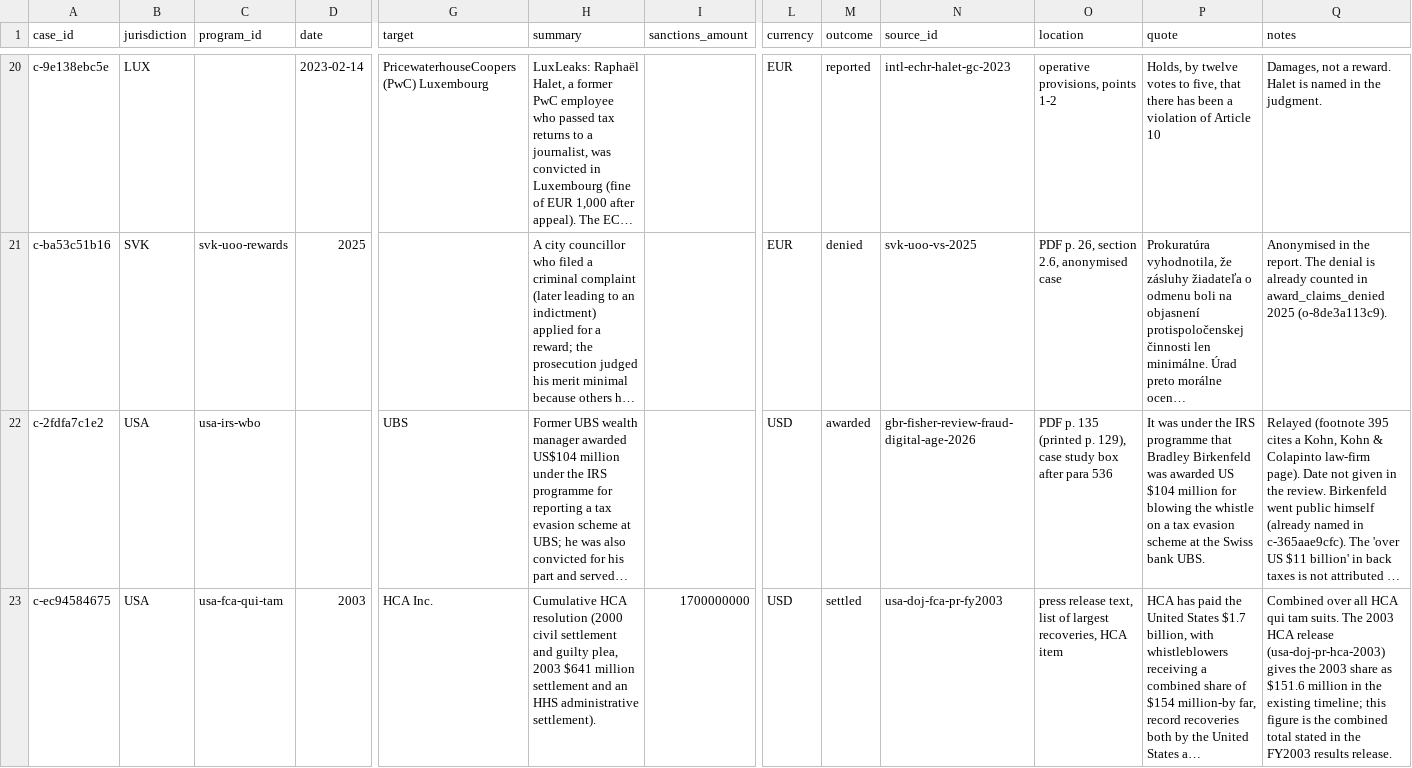
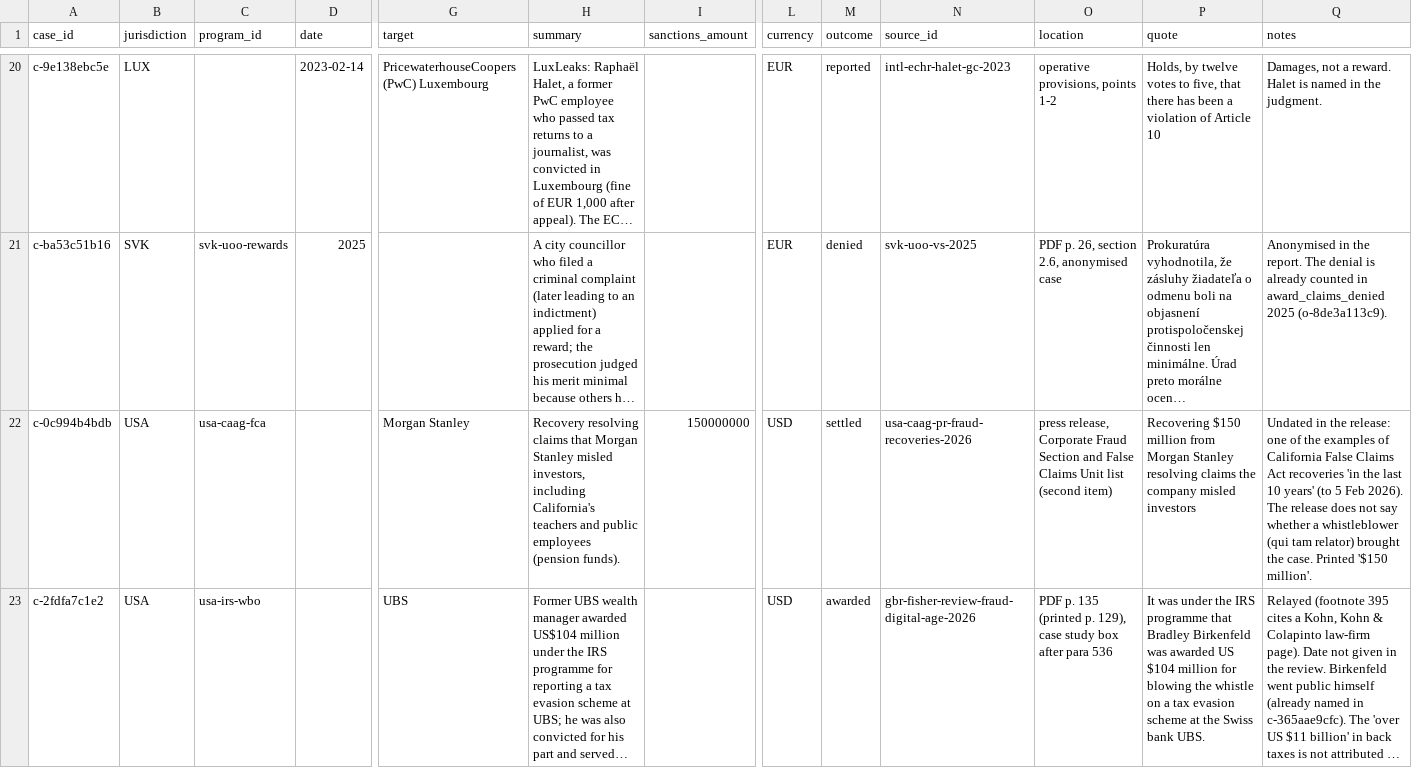
Before and after one commit to oscarleoo/data, a CSV file: topics/whistleblowing/data/cases.csv, drawn as a sheet; only a part is shown, gaps mark what is left out; the shorter side is filled out with more unchanged rows; long unchanged cells end in …; rows hold the shown columns only; the diff covers the shown part only; the diff names each change by its address in the sheet, - before the commit and + after, or states it on an @@ line.

```diff
--- a/topics/whistleblowing/data/cases.csv
+++ b/topics/whistleblowing/data/cases.csv
+row 22: c-0c994b4bdb | USA | usa-caag-fca |  | Morgan Stanley | Recovery resolving claims that Morgan Stanley misled investors, including California's teachers and public employees (pension funds). | 150000000 | USD | settled | usa-caag-pr-fraud-recoveries-2026 | press release, Corporate Fraud Section and False Claims Unit list (second item) | Recovering $150 million from Morgan Stanley resolving claims the company misled investors | Undated in the release: one of the examples of California False Claims Act recoveries 'in the last 10 years' (to 5 Feb 2026). The release does not say whether a whistleblower (qui tam relator) brought the case. Printed '$150 million'.
```
Also changed, not shown: 5 added rows elsewhere in this file, topics/whistleblowing/data/events.csv, topics/whistleblowing/data/indicators.csv, 4 other files.
